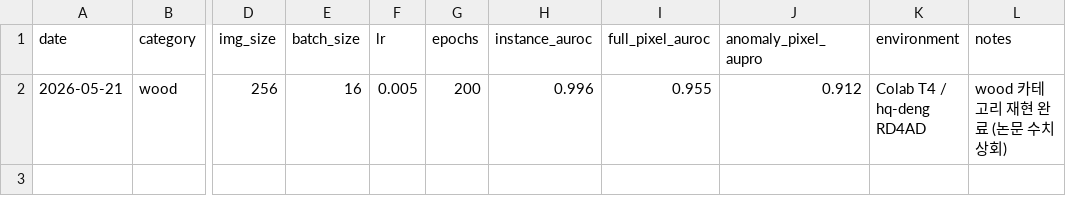
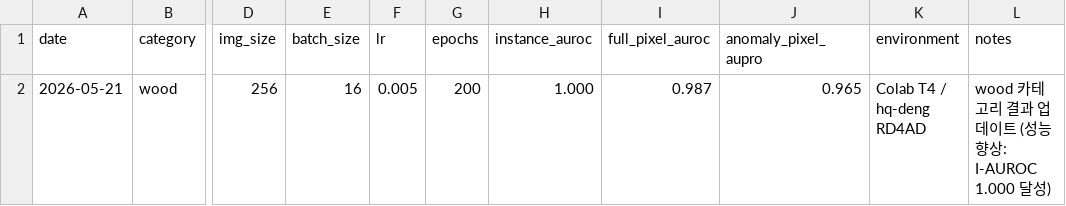
Before and after one commit to TUK-AI-HC-LAB/lab-chlee1027, a CSV file: method3_RD/source/results/baseline_wood_0521.csv, drawn as a sheet; only a part is shown, gaps mark what is left out; the diff names each change by its address in the sheet, - before the commit and + after, or states it on an @@ line.

Commit message:
feat(method3): update wood results with improved values (I-AUROC 1.000)

```diff
--- a/method3_RD/source/results/baseline_wood_0521.csv
+++ b/method3_RD/source/results/baseline_wood_0521.csv
-H2 (instance_auroc): 0.996
+H2 (instance_auroc): 1.000
-I2 (full_pixel_auroc): 0.955
+I2 (full_pixel_auroc): 0.987
-J2 (anomaly_pixel_aupro): 0.912
+J2 (anomaly_pixel_aupro): 0.965
-L2 (notes): wood 카테고리 재현 완료 (논문 수치 상회)
+L2 (notes): wood 카테고리 결과 업데이트 (성능 향상: I-AUROC 1.000 달성)
```
Also changed, not shown: 1 other file.
